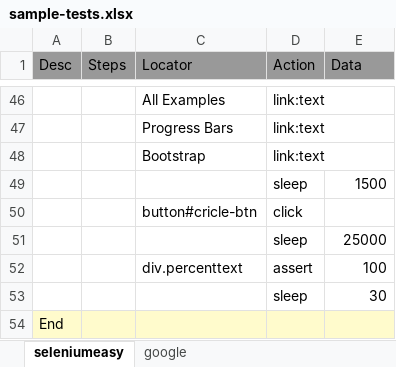
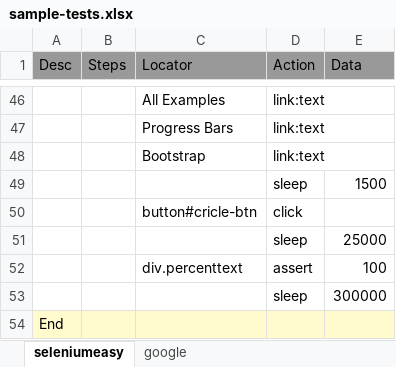
Before and after one commit to svramu/e2erunner, an Excel workbook: sample-tests.xlsx, sheet seleniumeasy, drawn as a sheet; only a part is shown, gaps mark what is left out; values as stored, in another font and other column widths than the file's, no borders; the diff names each change by its address in the sheet, - before the commit and + after, or states it on an @@ line.

```diff
--- a/sample-tests.xlsx (sheet seleniumeasy)
+++ b/sample-tests.xlsx (sheet seleniumeasy)
-E53 (Data): 30
+E53 (Data): 300000
```
Also changed, not shown: 3 other files.
